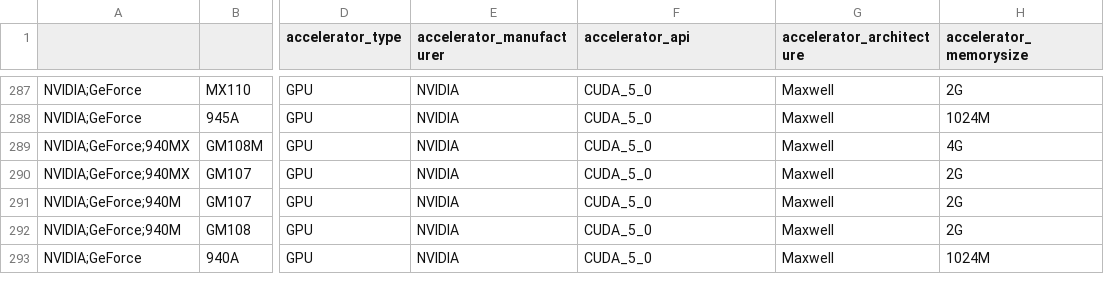
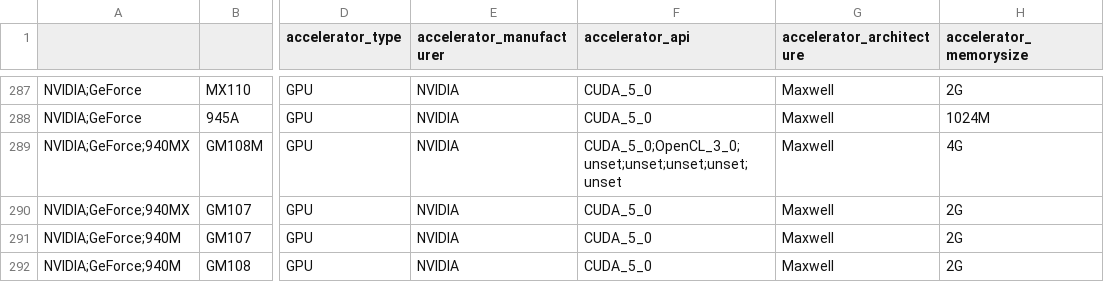
Before and after one commit to PlatformAwareProgramming/PlatformAware.jl, a CSV file: src/platforms/nvidia/db-accelerators.NVIDIA.csv, drawn as a sheet; only a part is shown, gaps mark what is left out; the shorter side is filled out with more unchanged rows; the diff names each change by its address in the sheet, - before the commit and + after, or states it on an @@ line.

Commit message:
Implementing support for multiple APIs in accelerators

```diff
--- a/src/platforms/nvidia/db-accelerators.NVIDIA.csv
+++ b/src/platforms/nvidia/db-accelerators.NVIDIA.csv
-F289 (accelerator_api): CUDA_5_0
+F289 (accelerator_api): CUDA_5_0;OpenCL_3_0;unset;unset;unset;unset;unset
```
Also changed, not shown: 7 other files.
